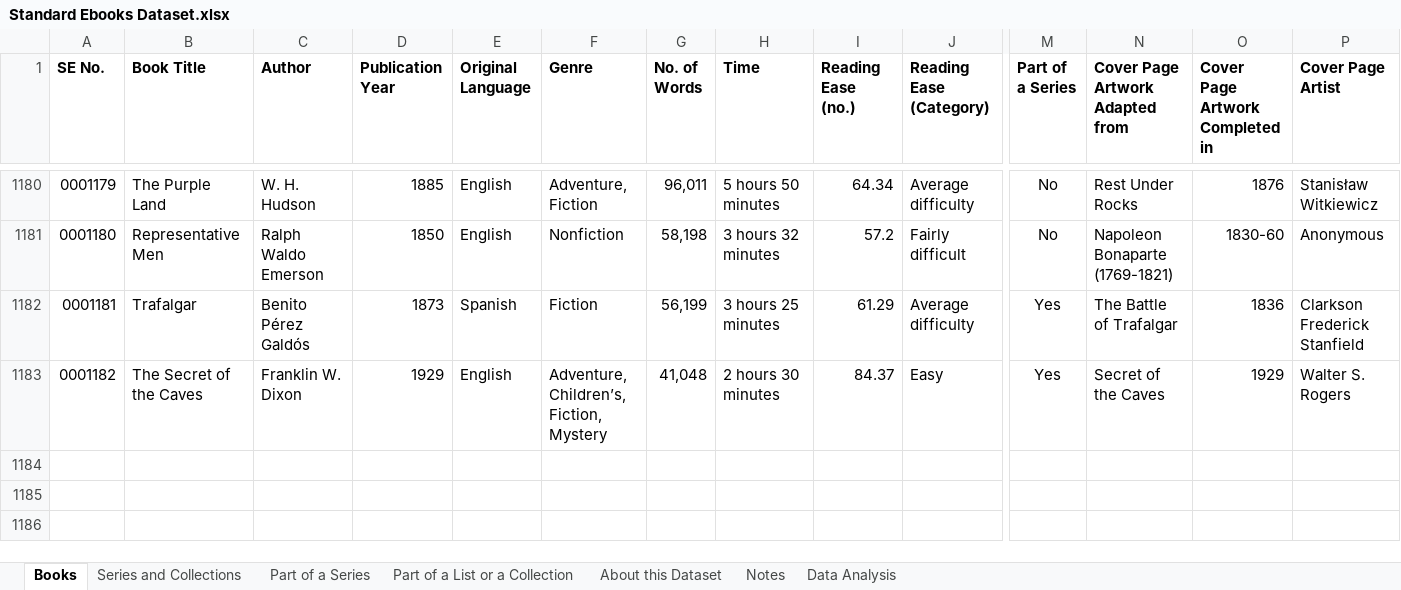
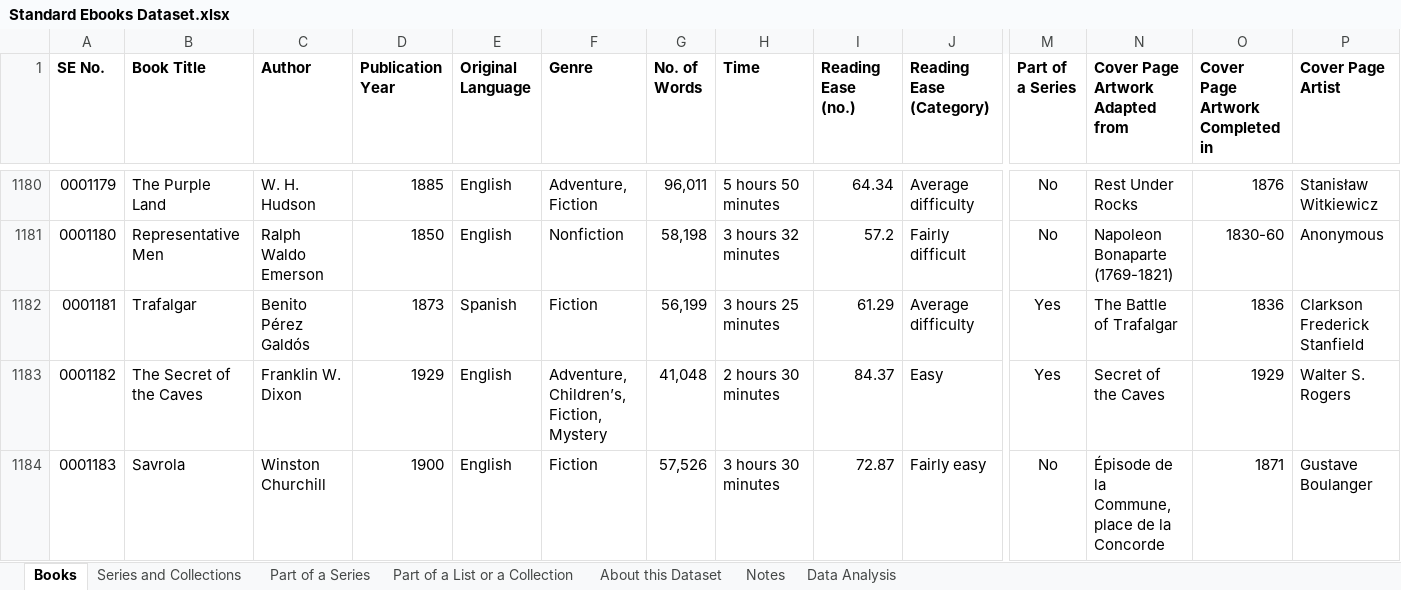
Before and after one commit to m-anas-2706/standard-ebooks-dataset, an Excel workbook: Standard Ebooks Dataset.xlsx, sheet Books, drawn as a sheet; only a part is shown, gaps mark what is left out; values as stored, in another font and other column widths than the file's, no borders; charts and pictures and conditional formats not drawn; rows hold the shown columns only; the diff names each change by its address in the sheet, - before the commit and + after, or states it on an @@ line.

```diff
--- a/Standard Ebooks Dataset.xlsx (sheet Books)
+++ b/Standard Ebooks Dataset.xlsx (sheet Books)
+row 1184: 0001183 | Savrola | Winston Churchill | 1900 | English | Fiction | 57,526 | 3 hours 30 minutes | 72.87 | Fairly easy | No | Épisode de la Commune, place de la Concorde | 1871 | Gustave Boulanger
```
Also changed, not shown: sheet Part of a Series, sheet Part of a List or a Collection.
